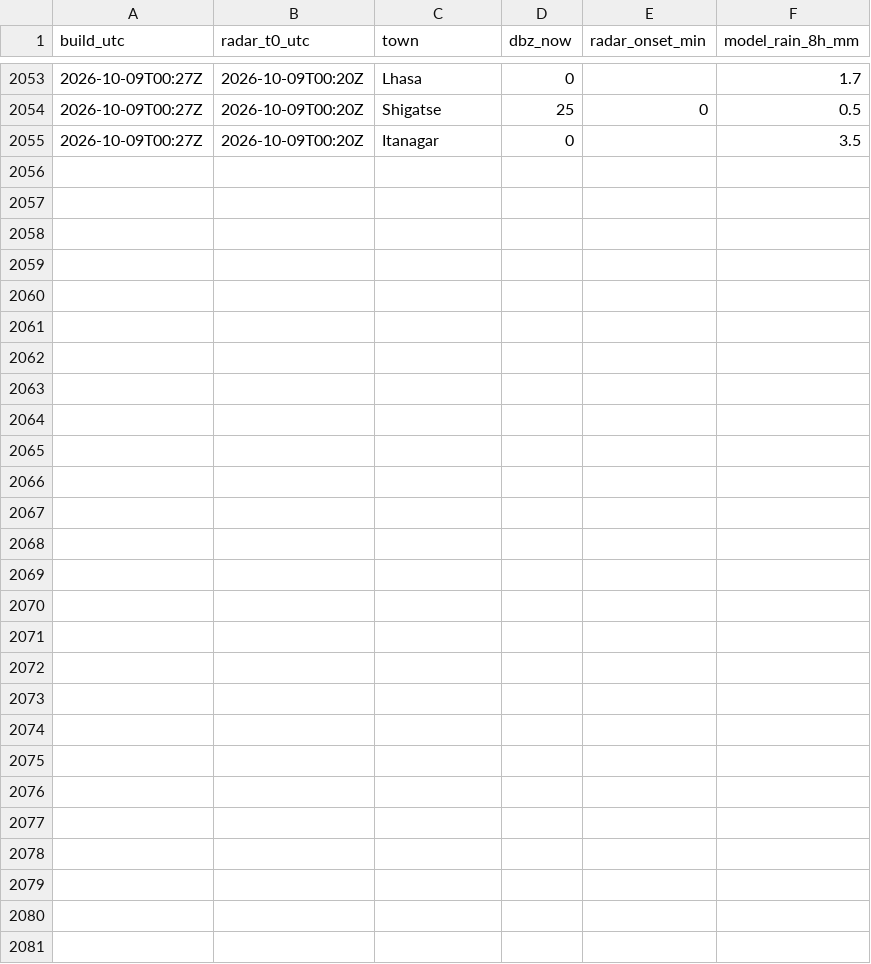
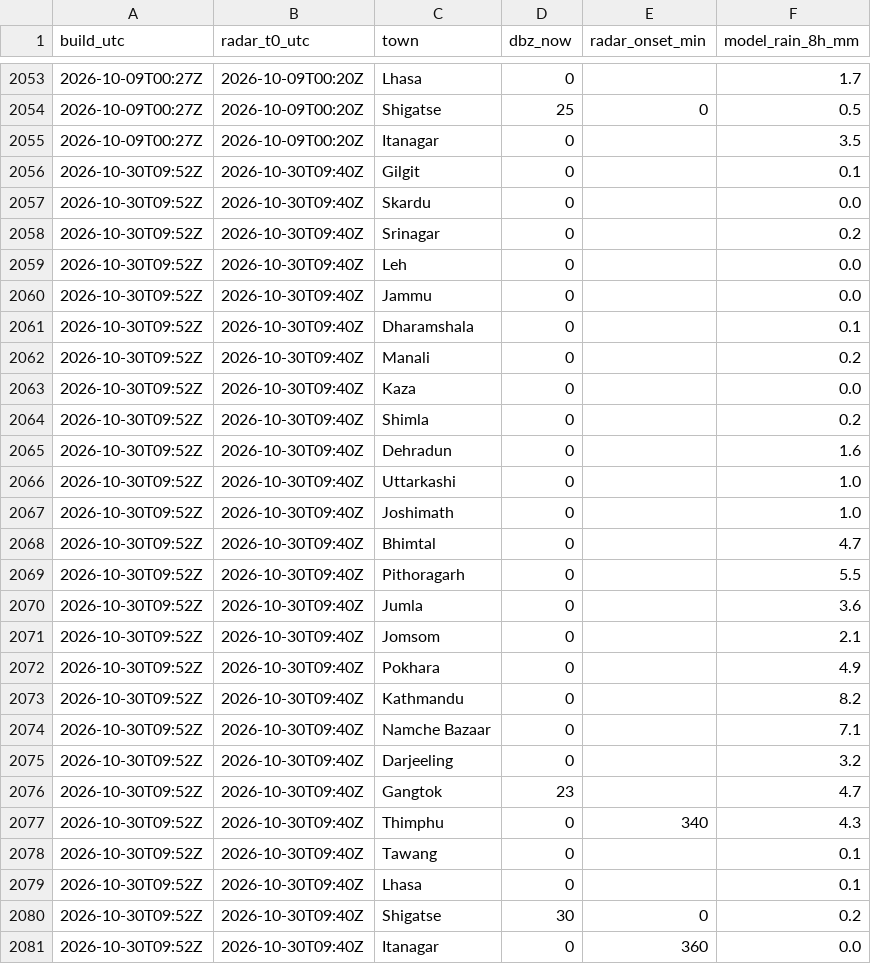
Before and after one commit to rahulbhargavain/himalaya-nowcast-atlas, a CSV file: towns.csv, drawn as a sheet; only a part is shown, gaps mark what is left out.

```diff
--- a/towns.csv
+++ b/towns.csv
@@ -2055 +2055,27 @@ build_utc,radar_t0_utc,town,dbz_now,radar_onset_min,model_rain_8h_mm
 2026-10-09T00:27Z,2026-10-09T00:20Z,Itanagar,0,,3.5
+2026-10-30T09:52Z,2026-10-30T09:40Z,Gilgit,0,,0.1
+2026-10-30T09:52Z,2026-10-30T09:40Z,Skardu,0,,0.0
+2026-10-30T09:52Z,2026-10-30T09:40Z,Srinagar,0,,0.2
+2026-10-30T09:52Z,2026-10-30T09:40Z,Leh,0,,0.0
+2026-10-30T09:52Z,2026-10-30T09:40Z,Jammu,0,,0.0
+2026-10-30T09:52Z,2026-10-30T09:40Z,Dharamshala,0,,0.1
+2026-10-30T09:52Z,2026-10-30T09:40Z,Manali,0,,0.2
+2026-10-30T09:52Z,2026-10-30T09:40Z,Kaza,0,,0.0
+2026-10-30T09:52Z,2026-10-30T09:40Z,Shimla,0,,0.2
+2026-10-30T09:52Z,2026-10-30T09:40Z,Dehradun,0,,1.6
+2026-10-30T09:52Z,2026-10-30T09:40Z,Uttarkashi,0,,1.0
+2026-10-30T09:52Z,2026-10-30T09:40Z,Joshimath,0,,1.0
+2026-10-30T09:52Z,2026-10-30T09:40Z,Bhimtal,0,,4.7
+2026-10-30T09:52Z,2026-10-30T09:40Z,Pithoragarh,0,,5.5
+2026-10-30T09:52Z,2026-10-30T09:40Z,Jumla,0,,3.6
+2026-10-30T09:52Z,2026-10-30T09:40Z,Jomsom,0,,2.1
+2026-10-30T09:52Z,2026-10-30T09:40Z,Pokhara,0,,4.9
+2026-10-30T09:52Z,2026-10-30T09:40Z,Kathmandu,0,,8.2
+2026-10-30T09:52Z,2026-10-30T09:40Z,Namche Bazaar,0,,7.1
+2026-10-30T09:52Z,2026-10-30T09:40Z,Darjeeling,0,,3.2
+2026-10-30T09:52Z,2026-10-30T09:40Z,Gangtok,23,,4.7
+2026-10-30T09:52Z,2026-10-30T09:40Z,Thimphu,0,340,4.3
+2026-10-30T09:52Z,2026-10-30T09:40Z,Tawang,0,,0.1
+2026-10-30T09:52Z,2026-10-30T09:40Z,Lhasa,0,,0.1
+2026-10-30T09:52Z,2026-10-30T09:40Z,Shigatse,30,0,0.2
+2026-10-30T09:52Z,2026-10-30T09:40Z,Itanagar,0,360,0.0
```
Also changed, not shown: builds.csv, gauges.csv, 9 other files.
